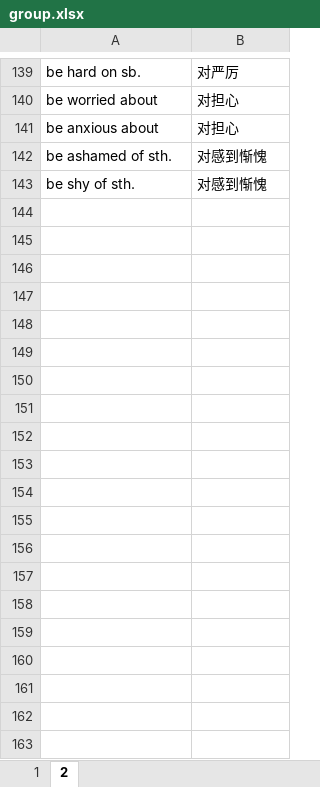
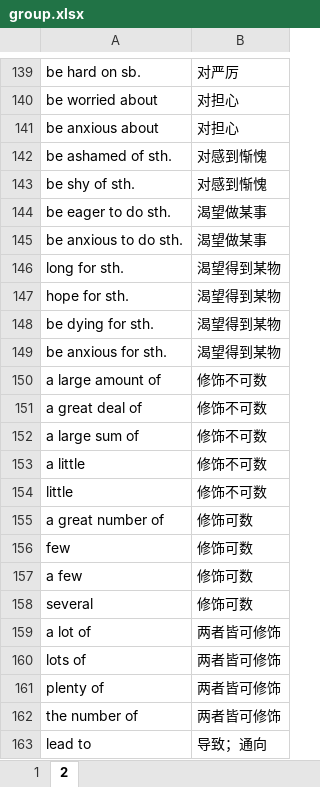
Before and after one commit to debugyes/words, an Excel workbook: group.xlsx, sheet 2, drawn as a sheet; only a part is shown, gaps mark what is left out; values as stored, in another font and other column widths than the file's, no borders; the diff covers the shown part only; the diff names each change by its address in the sheet, - before the commit and + after, or states it on an @@ line.

```diff
--- a/group.xlsx (sheet 2)
+++ b/group.xlsx (sheet 2)
+row 144: be eager to do sth. | 渴望做某事
+row 145: be anxious to do sth. | 渴望做某事
+row 146: long for sth. | 渴望得到某物
+row 147: hope for sth. | 渴望得到某物
+row 148: be dying for sth. | 渴望得到某物
+row 149: be anxious for sth. | 渴望得到某物
+row 150: a large amount of | 修饰不可数
+row 151: a great deal of | 修饰不可数
+row 152: a large sum of | 修饰不可数
+row 153: a little | 修饰不可数
+row 154: little | 修饰不可数
+row 155: a great number of | 修饰可数
+row 156: few | 修饰可数
+row 157: a few | 修饰可数
+row 158: several | 修饰可数
+row 159: a lot of | 两者皆可修饰
+row 160: lots of | 两者皆可修饰
+row 161: plenty of | 两者皆可修饰
+row 162: the number of | 两者皆可修饰
+row 163: lead to | 导致；通向
```
Also changed, not shown: 20 added rows and 1 edited cell elsewhere in this sheet, word.xlsx, 8 other files.
